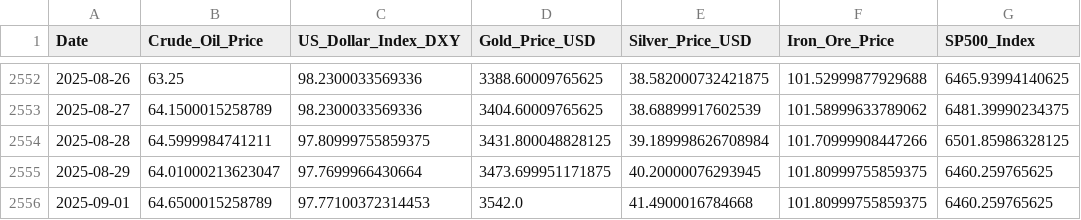
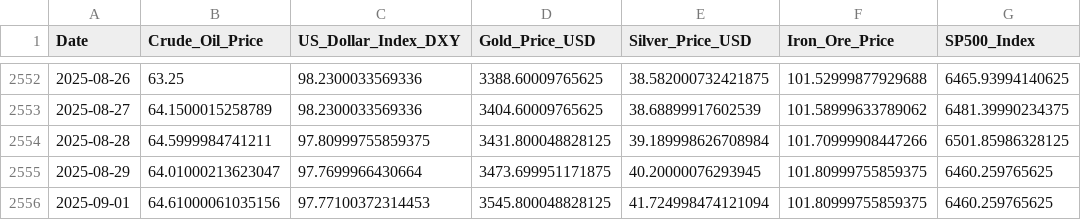
Before and after one commit to Kanisorn001/Project, a CSV file: gold_and_macro_data_final.csv, drawn as a sheet; only a part is shown, gaps mark what is left out; the diff names each change by its address in the sheet, - before the commit and + after, or states it on an @@ line.

```diff
--- a/gold_and_macro_data_final.csv
+++ b/gold_and_macro_data_final.csv
-B2556 (Crude_Oil_Price): 64.6500015258789
+B2556 (Crude_Oil_Price): 64.61000061035156
-D2556 (Gold_Price_USD): 3542.0
+D2556 (Gold_Price_USD): 3545.800048828125
-E2556 (Silver_Price_USD): 41.4900016784668
+E2556 (Silver_Price_USD): 41.724998474121094
```
